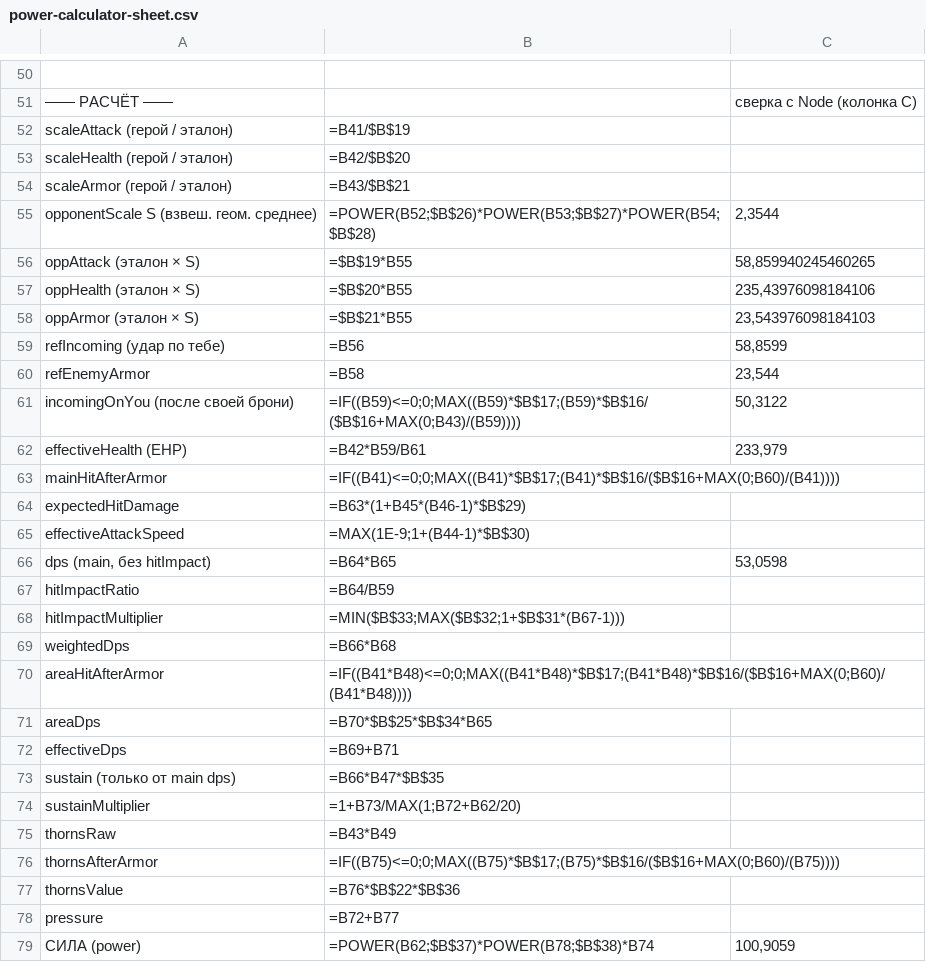
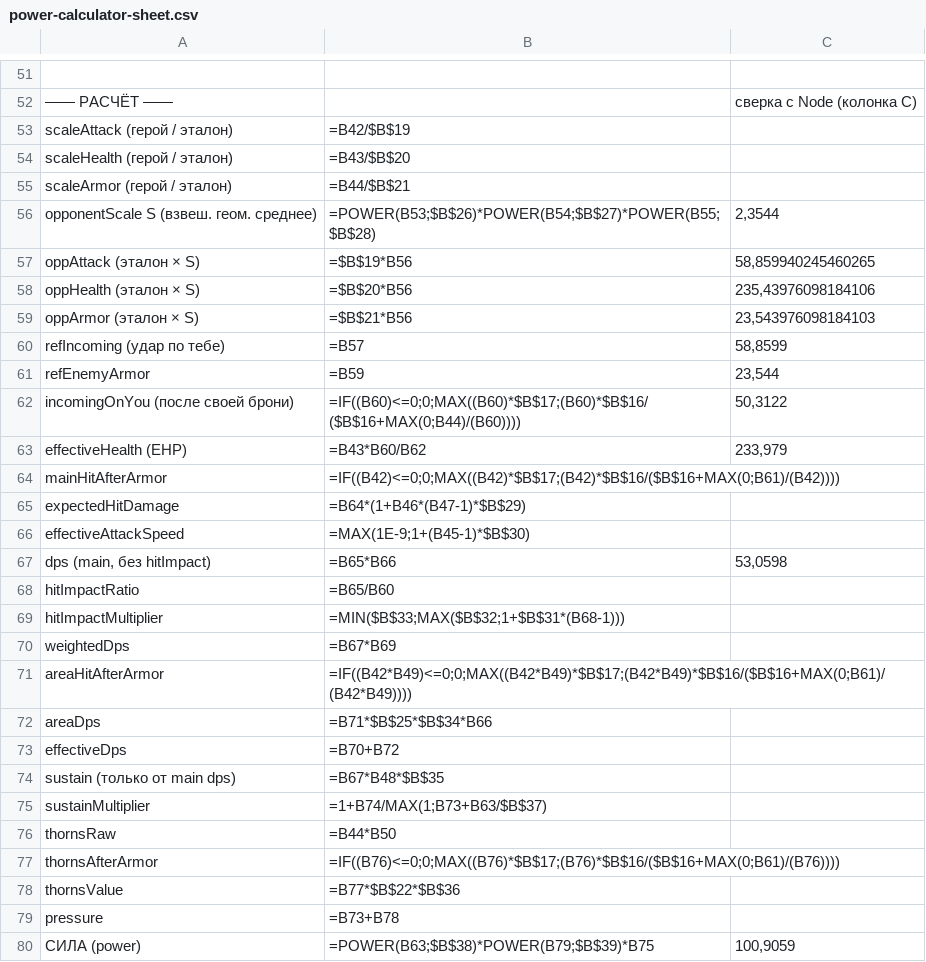
Before and after one commit to Hryu99/DiceMaster-battle-simulator, a CSV file: docs/power-calculator-sheet.csv, drawn as a sheet; only a part is shown, gaps mark what is left out; addresses are those after the commit; the diff covers the shown part only; the diff names each change by its address in the sheet, - before the commit and + after, or states it on an @@ line.

```diff
--- a/docs/power-calculator-sheet.csv
+++ b/docs/power-calculator-sheet.csv
-B53: =B41/$B$19
+B53: =B42/$B$19
-B54: =B42/$B$20
+B54: =B43/$B$20
-B55: =B43/$B$21
+B55: =B44/$B$21
-B56: =POWER(B52;$B$26)*POWER(B53;$B$27)*POWER(B54;$B$28)
+B56: =POWER(B53;$B$26)*POWER(B54;$B$27)*POWER(B55;$B$28)
-B57: =$B$19*B55
+B57: =$B$19*B56
-B58: =$B$20*B55
+B58: =$B$20*B56
-B59: =$B$21*B55
+B59: =$B$21*B56
-B60: =B56
+B60: =B57
-B61: =B58
+B61: =B59
-B62: =IF((B59)<=0;0;MAX((B59)*$B$17;(B59)*$B$16/($B$16+MAX(0;B43)/(B59))))
+B62: =IF((B60)<=0;0;MAX((B60)*$B$17;(B60)*$B$16/($B$16+MAX(0;B44)/(B60))))
-B63: =B42*B59/B61
+B63: =B43*B60/B62
-B64: =IF((B41)<=0;0;MAX((B41)*$B$17;(B41)*$B$16/($B$16+MAX(0;B60)/(B41))))
+B64: =IF((B42)<=0;0;MAX((B42)*$B$17;(B42)*$B$16/($B$16+MAX(0;B61)/(B42))))
-B65: =B63*(1+B45*(B46-1)*$B$29)
+B65: =B64*(1+B46*(B47-1)*$B$29)
-B66: =MAX(1E-9;1+(B44-1)*$B$30)
+B66: =MAX(1E-9;1+(B45-1)*$B$30)
-B67: =B64*B65
+B67: =B65*B66
-B68: =B64/B59
+B68: =B65/B60
-B69: =MIN($B$33;MAX($B$32;1+$B$31*(B67-1)))
+B69: =MIN($B$33;MAX($B$32;1+$B$31*(B68-1)))
-B70: =B66*B68
+B70: =B67*B69
-B71: =IF((B41*B48)<=0;0;MAX((B41*B48)*$B$17;(B41*B48)*$B$16/($B$16+MAX(0;B60)/(B41*B48))))
+B71: =IF((B42*B49)<=0;0;MAX((B42*B49)*$B$17;(B42*B49)*$B$16/($B$16+MAX(0;B61)/(B42*B49))))
-B72: =B70*$B$25*$B$34*B65
+B72: =B71*$B$25*$B$34*B66
-B73: =B69+B71
+B73: =B70+B72
-B74: =B66*B47*$B$35
+B74: =B67*B48*$B$35
-B75: =1+B73/MAX(1;B72+B62/20)
+B75: =1+B74/MAX(1;B73+B63/$B$37)
-B76: =B43*B49
+B76: =B44*B50
-B77: =IF((B75)<=0;0;MAX((B75)*$B$17;(B75)*$B$16/($B$16+MAX(0;B60)/(B75))))
+B77: =IF((B76)<=0;0;MAX((B76)*$B$17;(B76)*$B$16/($B$16+MAX(0;B61)/(B76))))
-B78: =B76*$B$22*$B$36
+B78: =B77*$B$22*$B$36
-B79: =B72+B77
+B79: =B73+B78
-B80: =POWER(B62;$B$37)*POWER(B78;$B$38)*B74
+B80: =POWER(B63;$B$38)*POWER(B79;$B$39)*B75
```
Also changed, not shown: 1 added row and 21 edited cells elsewhere in this file, 5 other files.
